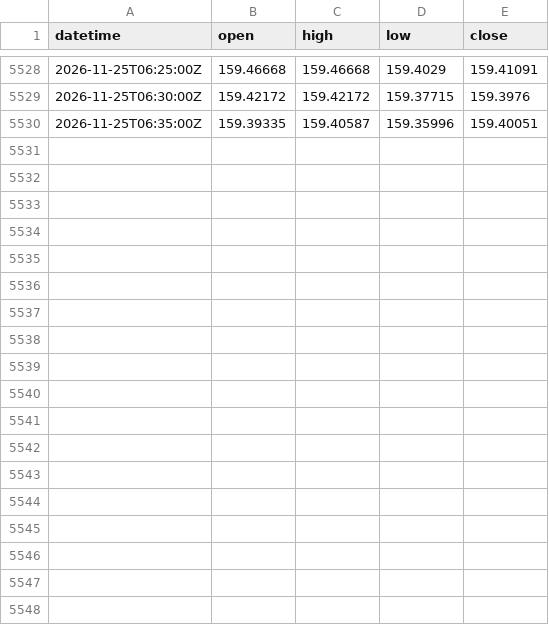
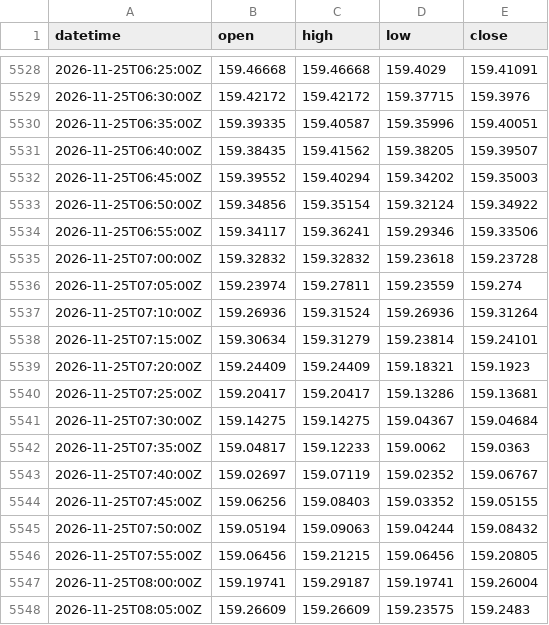
Before and after one commit to ambesho-maker/usdjpy-signal, a CSV file: data/usdjpy_5min_202611.csv, drawn as a sheet; only a part is shown, gaps mark what is left out.

```diff
--- a/data/usdjpy_5min_202611.csv
+++ b/data/usdjpy_5min_202611.csv
@@ -5530 +5530,19 @@ datetime,open,high,low,close
 2026-11-25T06:35:00Z,159.39335,159.40587,159.35996,159.40051
+2026-11-25T06:40:00Z,159.38435,159.41562,159.38205,159.39507
+2026-11-25T06:45:00Z,159.39552,159.40294,159.34202,159.35003
+2026-11-25T06:50:00Z,159.34856,159.35154,159.32124,159.34922
+2026-11-25T06:55:00Z,159.34117,159.36241,159.29346,159.33506
+2026-11-25T07:00:00Z,159.32832,159.32832,159.23618,159.23728
+2026-11-25T07:05:00Z,159.23974,159.27811,159.23559,159.274
+2026-11-25T07:10:00Z,159.26936,159.31524,159.26936,159.31264
+2026-11-25T07:15:00Z,159.30634,159.31279,159.23814,159.24101
+2026-11-25T07:20:00Z,159.24409,159.24409,159.18321,159.1923
+2026-11-25T07:25:00Z,159.20417,159.20417,159.13286,159.13681
+2026-11-25T07:30:00Z,159.14275,159.14275,159.04367,159.04684
+2026-11-25T07:35:00Z,159.04817,159.12233,159.0062,159.0363
+2026-11-25T07:40:00Z,159.02697,159.07119,159.02352,159.06767
+2026-11-25T07:45:00Z,159.06256,159.08403,159.03352,159.05155
+2026-11-25T07:50:00Z,159.05194,159.09063,159.04244,159.08432
+2026-11-25T07:55:00Z,159.06456,159.21215,159.06456,159.20805
+2026-11-25T08:00:00Z,159.19741,159.29187,159.19741,159.26004
+2026-11-25T08:05:00Z,159.26609,159.26609,159.23575,159.2483
```
Also changed, not shown: 1 other file.
